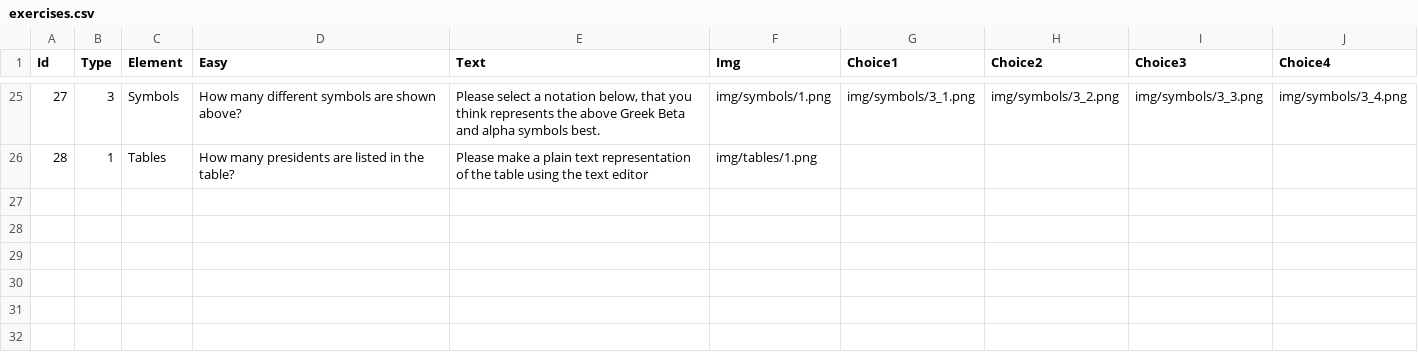
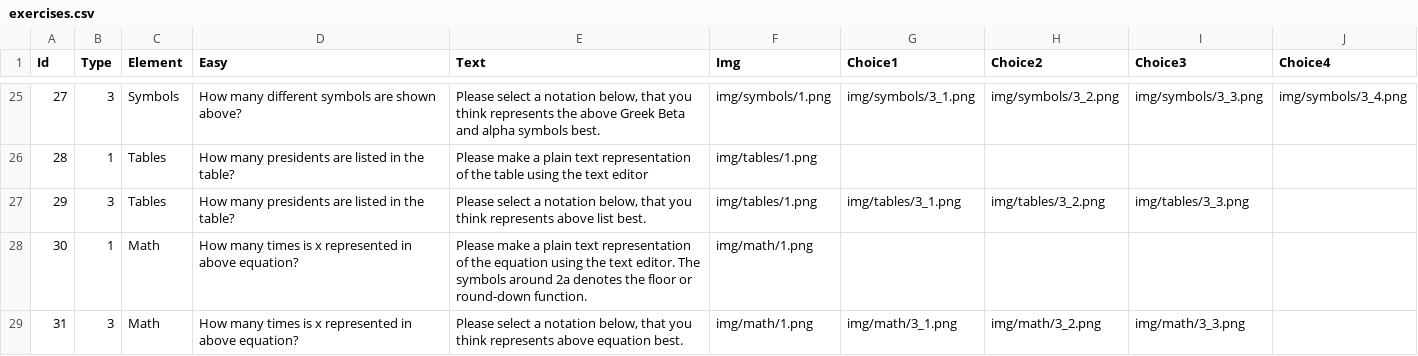
Before and after one commit to mikkeloscar/plastix-crowdsource, a CSV file: exercises/exercises.csv, drawn as a sheet; only a part is shown, gaps mark what is left out; the diff names each change by its address in the sheet, - before the commit and + after, or states it on an @@ line.

Commit message:
added math exercises

```diff
--- a/exercises/exercises.csv
+++ b/exercises/exercises.csv
+row 27: 29 | 3 | Tables | How many presidents are listed in the table? | Please select a notation below, that you think represents above list best. | img/tables/1.png | img/tables/3_1.png | img/tables/3_2.png | img/tables/3_3.png
+row 28: 30 | 1 | Math | How many times is x represented in above equation? | Please make a plain text representation of the equation using the text editor. The symbols around 2a denotes the floor or round-down function. | img/math/1.png
+row 29: 31 | 3 | Math | How many times is x represented in above equation? | Please select a notation below, that you think represents above equation best. | img/math/1.png | img/math/3_1.png | img/math/3_2.png | img/math/3_3.png
```
Also changed, not shown: data/exercises.csv, data/surveys.csv, 11 other files.
